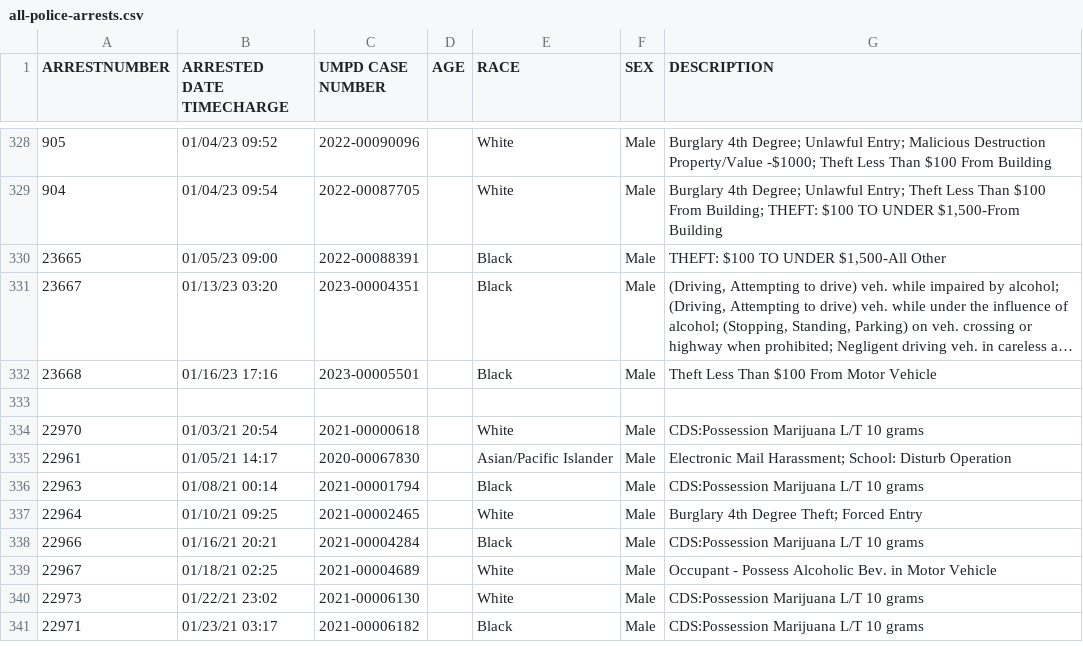
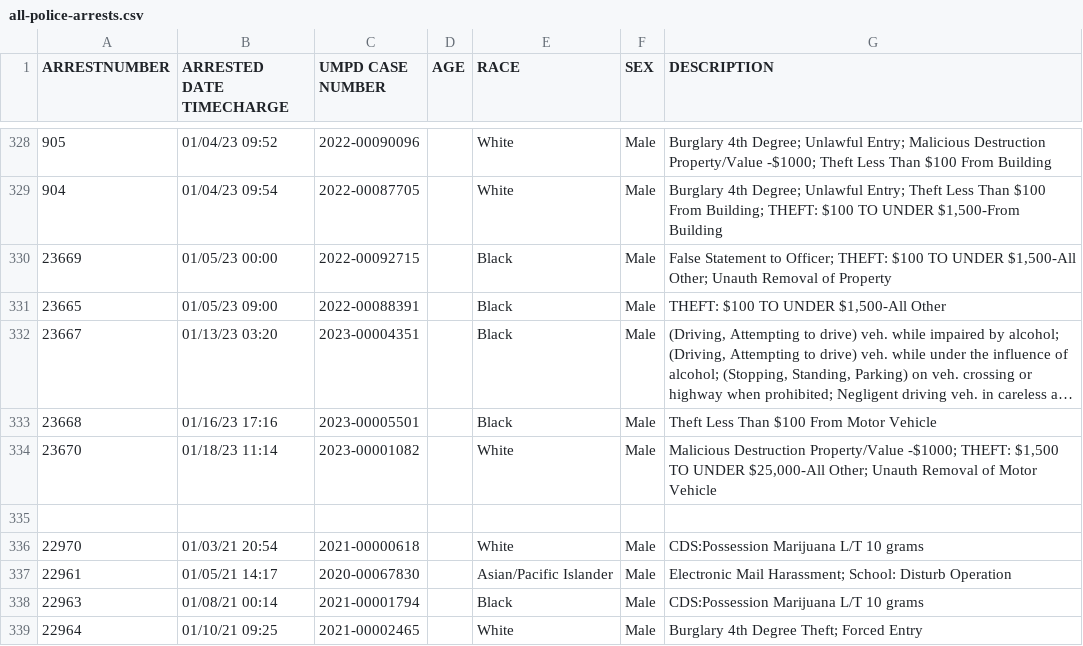
Before and after one commit to rachelmarconi/na-gov-upgrade, a CSV file: data/all-police-arrests.csv, drawn as a sheet; only a part is shown, gaps mark what is left out; the shorter side is filled out with more unchanged rows; long unchanged cells end in ….

```diff
--- a/data/all-police-arrests.csv
+++ b/data/all-police-arrests.csv
@@ -329,2 +329,3 @@ ARRESTNUMBER,ARRESTED DATE TIMECHARGE,UMPD CASE NUMBER,AGE,RACE,SEX,DESCRIPTION
 904,01/04/23 09:54,2022-00087705,,White,Male,"Burglary 4th Degree; Unlawful Entry; Theft Less Than $100 From Building; THEFT: $100 TO UNDER $1,500-From Building"
+23669,01/05/23 00:00,2022-00092715,,Black,Male,"False Statement to Officer; THEFT: $100 TO UNDER $1,500-All Other; Unauth Removal of Property"
 23665,01/05/23 09:00,2022-00088391,,Black,Male,"THEFT: $100 TO UNDER $1,500-All Other"
@@ -332,2 +333,3 @@ ARRESTNUMBER,ARRESTED DATE TIMECHARGE,UMPD CASE NUMBER,AGE,RACE,SEX,DESCRIPTION
 23668,01/16/23 17:16,2023-00005501,,Black,Male,Theft Less Than $100 From Motor Vehicle
+23670,01/18/23 11:14,2023-00001082,,White,Male,"Malicious Destruction Property/Value -$1000; THEFT: $1,500 TO UNDER $25,000-All Other; Unauth Removal of Motor Vehicle"
 ,,,,,,
```
Also changed, not shown: 3 other files.
